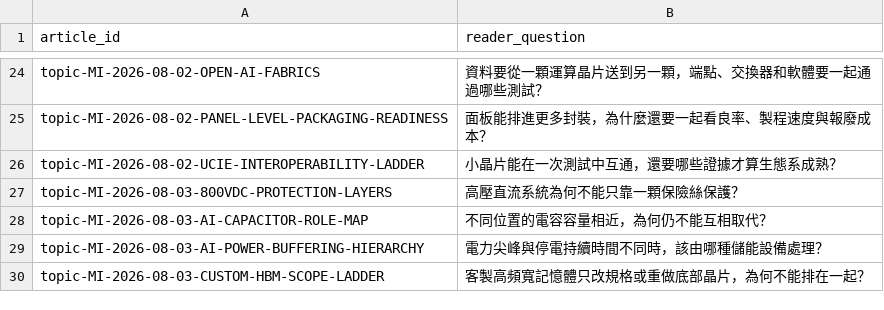
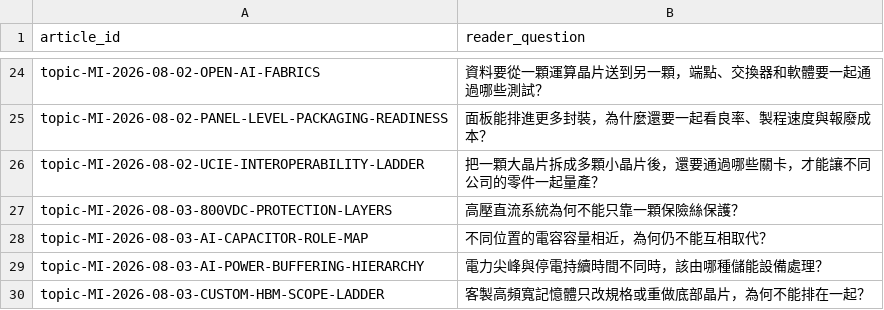
Before and after one commit to DennisLiuCk/strong-weak-scanner, a CSV file: config/research_topic_guide.csv, drawn as a sheet; only a part is shown, gaps mark what is left out.

```diff
--- a/config/research_topic_guide.csv
+++ b/config/research_topic_guide.csv
@@ -25,3 +25,3 @@ topic-MI-2026-08-02-OPEN-AI-FABRICS,資料要從一顆運算晶片送到另一
 topic-MI-2026-08-02-PANEL-LEVEL-PACKAGING-READINESS,面板能排進更多封裝，為什麼還要一起看良率、製程速度與報廢成本？
-topic-MI-2026-08-02-UCIE-INTEROPERABILITY-LADDER,小晶片能在一次測試中互通，還要哪些證據才算生態系成熟？
+topic-MI-2026-08-02-UCIE-INTEROPERABILITY-LADDER,把一顆大晶片拆成多顆小晶片後，還要通過哪些關卡，才能讓不同公司的零件一起量產？
 topic-MI-2026-08-03-800VDC-PROTECTION-LAYERS,高壓直流系統為何不能只靠一顆保險絲保護？
```
Also changed, not shown: config/knowledge_concepts.csv, 7 other files.
